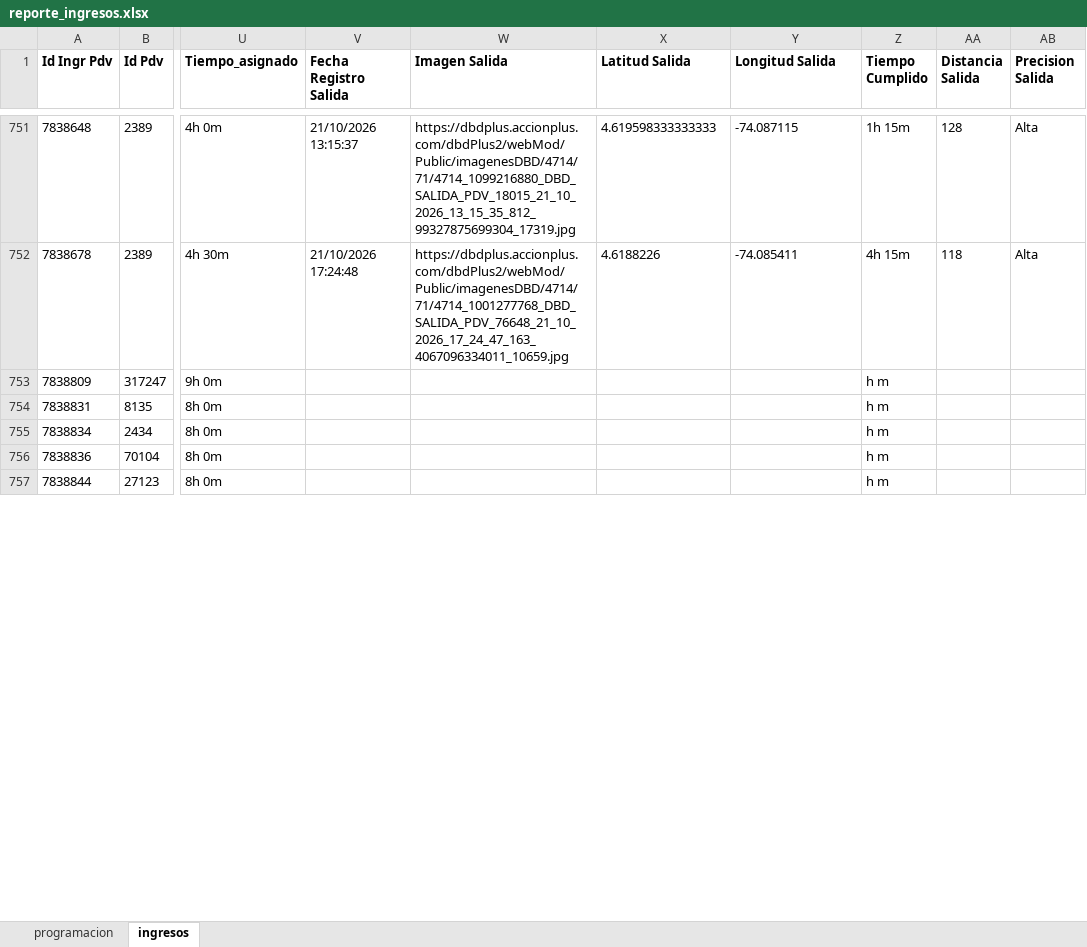
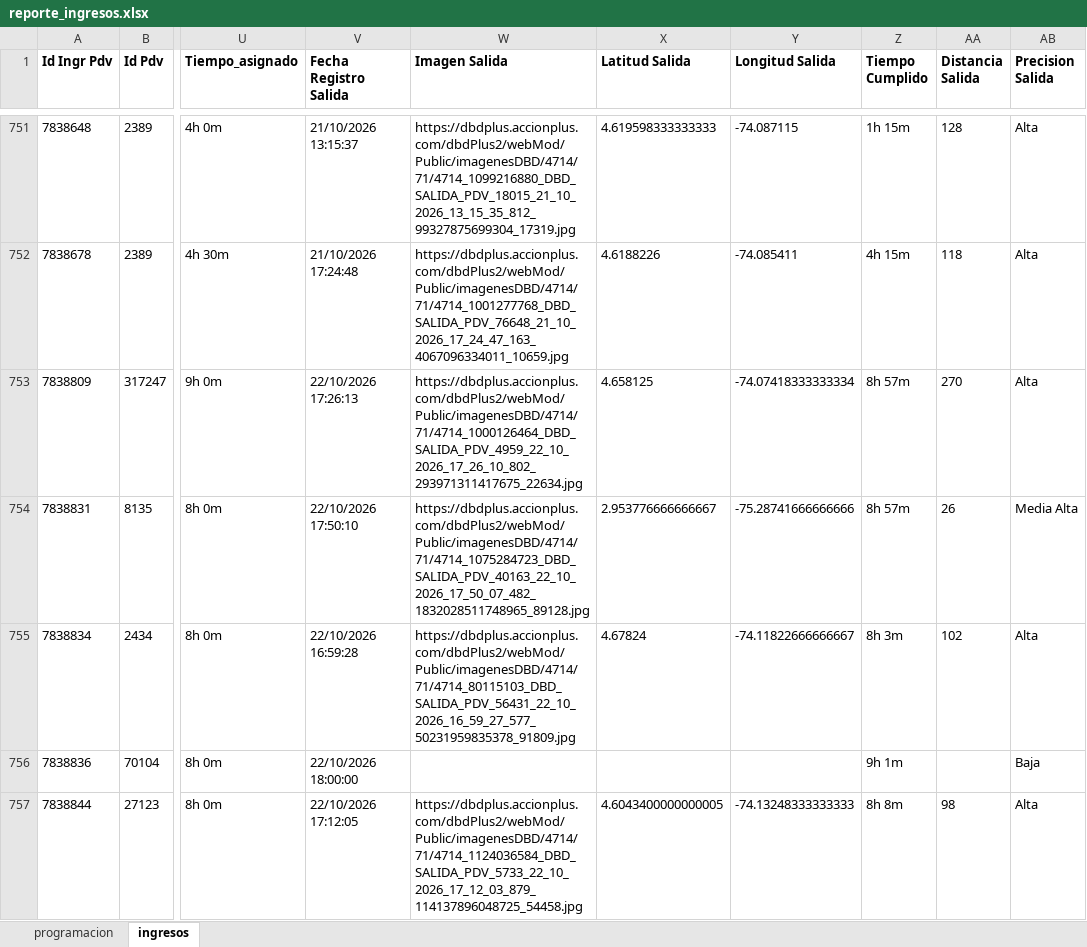
Before and after one commit to johangarzon19/monitor-ingresosv2, an Excel workbook: data/reporte_ingresos.xlsx, sheet ingresos, drawn as a sheet; only a part is shown, gaps mark what is left out; values as stored, in another font and other column widths than the file's, no borders; the diff covers the shown part only; the diff names each change by its address in the sheet, - before the commit and + after, or states it on an @@ line.

Commit message:
Actualizar datos de ingresos

```diff
--- a/data/reporte_ingresos.xlsx (sheet ingresos)
+++ b/data/reporte_ingresos.xlsx (sheet ingresos)
-V753 (Fecha Registro Salida): (empty)
+V753 (Fecha Registro Salida): 22/10/2026 17:26:13
-W753 (Imagen Salida): (empty)
+W753 (Imagen Salida): https://dbdplus.accionplus.com/dbdPlus2/webMod/Public/imagenesDBD/4714/71/4714_1000126464_DBD_SALIDA_PDV_4959_22_10_2026_17_26_10_802_293971311417675_22634.jpg
-X753 (Latitud Salida): (empty)
+X753 (Latitud Salida): 4.658125
-Y753 (Longitud Salida): (empty)
+Y753 (Longitud Salida): -74.07418333333334
-Z753:Z754 (Tiempo Cumplido): h m
+Z753:Z754 (Tiempo Cumplido): 8h 57m
-AA753 (Distancia Salida): (empty)
+AA753 (Distancia Salida): 270
-AB753 (Precision Salida): (empty)
+AB753 (Precision Salida): Alta
-V754 (Fecha Registro Salida): (empty)
+V754 (Fecha Registro Salida): 22/10/2026 17:50:10
-W754 (Imagen Salida): (empty)
+W754 (Imagen Salida): https://dbdplus.accionplus.com/dbdPlus2/webMod/Public/imagenesDBD/4714/71/4714_1075284723_DBD_SALIDA_PDV_40163_22_10_2026_17_50_07_482_1832028511748965_89128.jpg
-X754 (Latitud Salida): (empty)
+X754 (Latitud Salida): 2.953776666666667
-Y754 (Longitud Salida): (empty)
+Y754 (Longitud Salida): -75.28741666666666
-AA754 (Distancia Salida): (empty)
+AA754 (Distancia Salida): 26
-AB754 (Precision Salida): (empty)
+AB754 (Precision Salida): Media Alta
-V755 (Fecha Registro Salida): (empty)
+V755 (Fecha Registro Salida): 22/10/2026 16:59:28
-W755 (Imagen Salida): (empty)
+W755 (Imagen Salida): https://dbdplus.accionplus.com/dbdPlus2/webMod/Public/imagenesDBD/4714/71/4714_80115103_DBD_SALIDA_PDV_56431_22_10_2026_16_59_27_577_50231959835378_91809.jpg
-X755 (Latitud Salida): (empty)
+X755 (Latitud Salida): 4.67824
-Y755 (Longitud Salida): (empty)
+Y755 (Longitud Salida): -74.11822666666667
-Z755 (Tiempo Cumplido): h m
+Z755 (Tiempo Cumplido): 8h 3m
-AA755 (Distancia Salida): (empty)
+AA755 (Distancia Salida): 102
-AB755 (Precision Salida): (empty)
+AB755 (Precision Salida): Alta
-V756 (Fecha Registro Salida): (empty)
+V756 (Fecha Registro Salida): 22/10/2026 18:00:00
-Z756 (Tiempo Cumplido): h m
+Z756 (Tiempo Cumplido): 9h 1m
-AB756 (Precision Salida): (empty)
+AB756 (Precision Salida): Baja
-V757 (Fecha Registro Salida): (empty)
+V757 (Fecha Registro Salida): 22/10/2026 17:12:05
-W757 (Imagen Salida): (empty)
+W757 (Imagen Salida): https://dbdplus.accionplus.com/dbdPlus2/webMod/Public/imagenesDBD/4714/71/4714_1124036584_DBD_SALIDA_PDV_5733_22_10_2026_17_12_03_879_114137896048725_54458.jpg
-X757 (Latitud Salida): (empty)
+X757 (Latitud Salida): 4.6043400000000005
-Y757 (Longitud Salida): (empty)
+Y757 (Longitud Salida): -74.13248333333333
-Z757 (Tiempo Cumplido): h m
+Z757 (Tiempo Cumplido): 8h 8m
-AA757 (Distancia Salida): (empty)
+AA757 (Distancia Salida): 98
-AB757 (Precision Salida): (empty)
+AB757 (Precision Salida): Alta
```
Also changed, not shown: 31 added rows and 136 edited cells elsewhere in this sheet.
